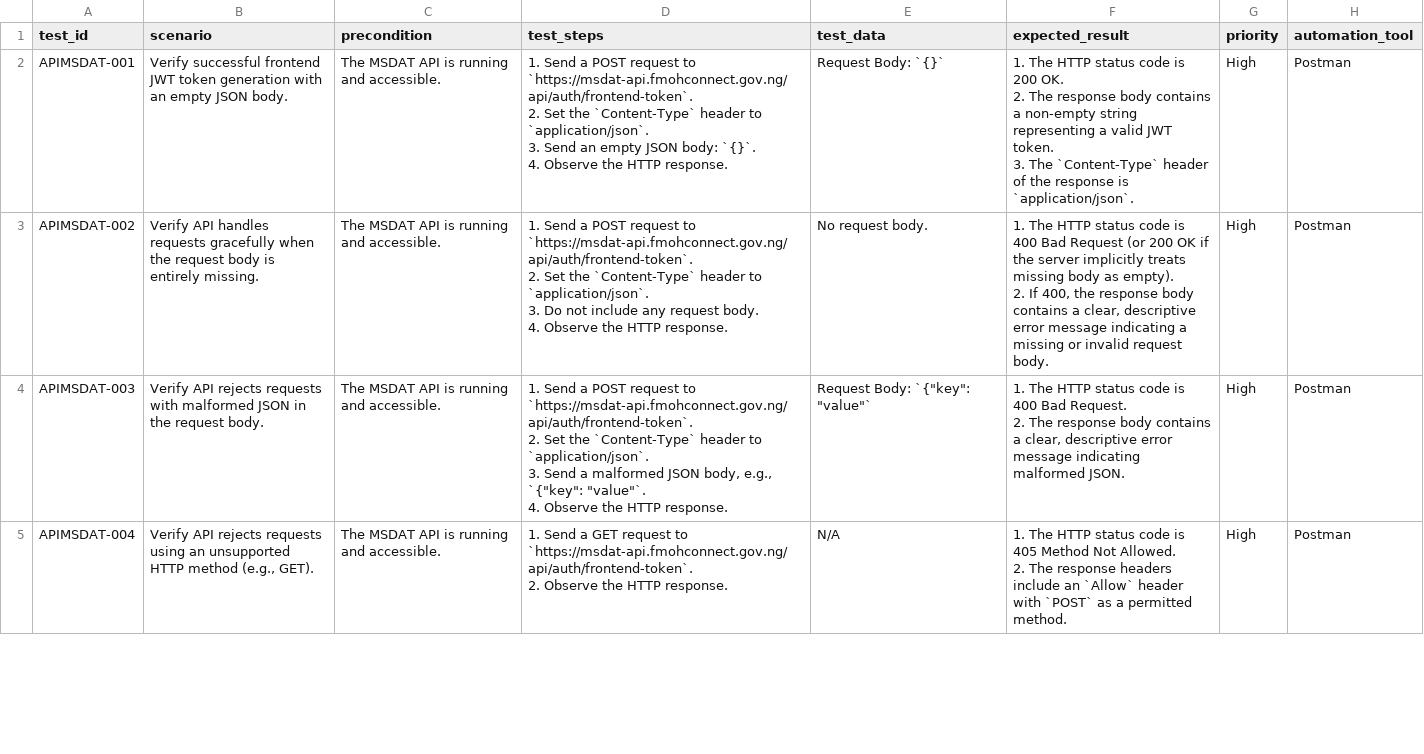
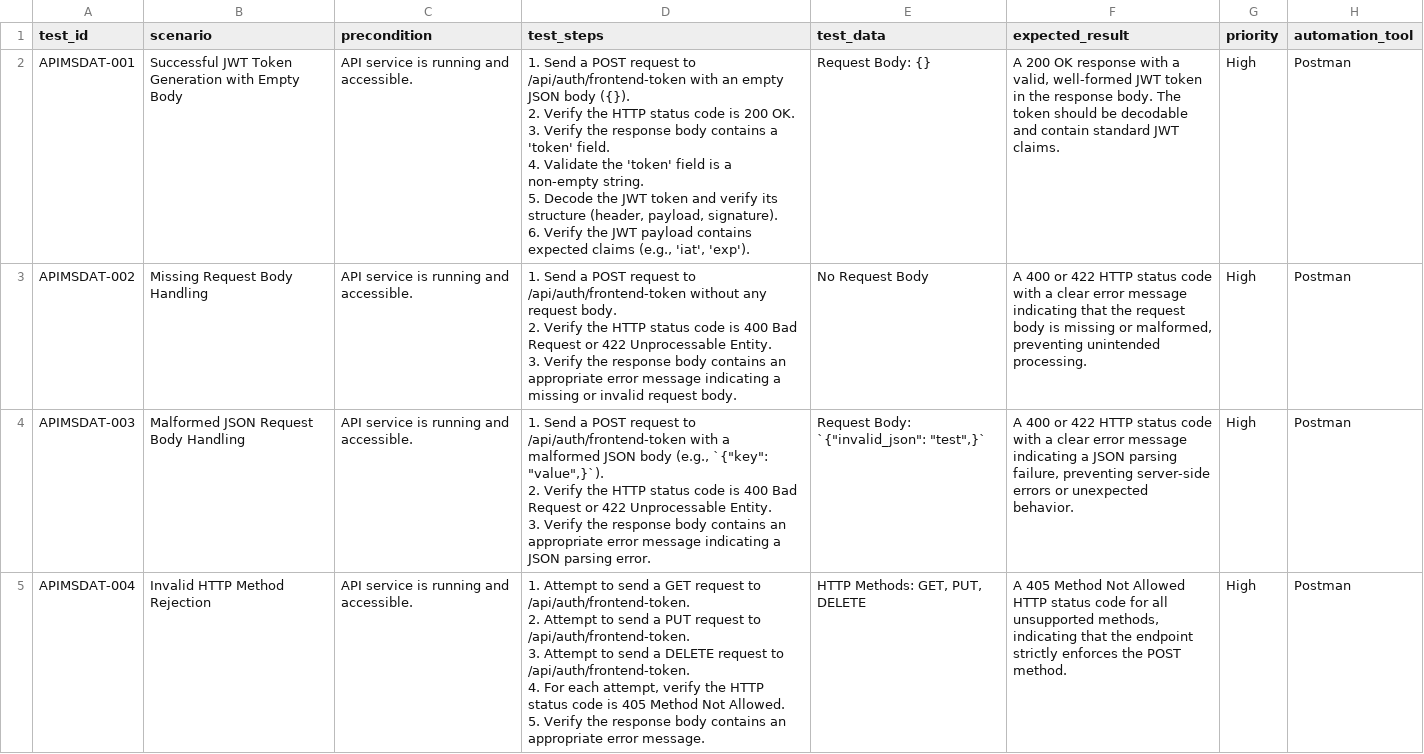
Before and after one commit to Gaffar09/g-repo, a CSV file: msdat_aiprompts/outputs/generated-tests/generate_frontend_token.csv, drawn as a sheet; only a part is shown; the diff covers the shown part only.

```diff
--- a/msdat_aiprompts/outputs/generated-tests/generate_frontend_token.csv
+++ b/msdat_aiprompts/outputs/generated-tests/generate_frontend_token.csv
@@ -1,20 +1,18 @@
 test_id,scenario,precondition,test_steps,test_data,expected_result,priority,automation_tool
-APIMSDAT-001,Verify successful frontend JWT token generation with an empty JSON body.,The MSDAT API is running and accessible.,"1. Send a POST request to `https://msdat-api.fmohconnect.gov.ng/api/auth/frontend-token`.
-2. Set the `Content-Type` header to `application/json`.
-3. Send an empty JSON body: `{}`.
-4. Observe the HTTP response.",Request Body: `{}`,"1. The HTTP status code is 200 OK.
-2. The response body contains a non-empty string representing a valid JWT token.
-3. The `Content-Type` header of the response is `application/json`.",High,Postman
-APIMSDAT-002,Verify API handles requests gracefully when the request body is entirely missing.,The MSDAT API is running and accessible.,"1. Send a POST request to `https://msdat-api.fmohconnect.gov.ng/api/auth/frontend-token`.
-2. Set the `Content-Type` header to `application/json`.
-3. Do not include any request body.
-4. Observe the HTTP response.",No request body.,"1. The HTTP status code is 400 Bad Request (or 200 OK if the server implicitly treats missing body as empty).
-2. If 400, the response body contains a clear, descriptive error message indicating a missing or invalid request body.",High,Postman
-APIMSDAT-003,Verify API rejects requests with malformed JSON in the request body.,The MSDAT API is running and accessible.,"1. Send a POST request to `https://msdat-api.fmohconnect.gov.ng/api/auth/frontend-token`.
-2. Set the `Content-Type` header to `application/json`.
-3. Send a malformed JSON body, e.g., `{""key"": ""value""`.
-4. Observe the HTTP response.","Request Body: `{""key"": ""value""`","1. The HTTP status code is 400 Bad Request.
-2. The response body contains a clear, descriptive error message indicating malformed JSON.",High,Postman
-APIMSDAT-004,"Verify API rejects requests using an unsupported HTTP method (e.g., GET).",The MSDAT API is running and accessible.,"1. Send a GET request to `https://msdat-api.fmohconnect.gov.ng/api/auth/frontend-token`.
-2. Observe the HTTP response.",N/A,"1. The HTTP status code is 405 Method Not Allowed.
-2. The response headers include an `Allow` header with `POST` as a permitted method.",High,Postman
+APIMSDAT-001,Successful JWT Token Generation with Empty Body,API service is running and accessible.,"1. Send a POST request to /api/auth/frontend-token with an empty JSON body ({}).
+2. Verify the HTTP status code is 200 OK.
+3. Verify the response body contains a 'token' field.
+4. Validate the 'token' field is a non-empty string.
+5. Decode the JWT token and verify its structure (header, payload, signature).
+6. Verify the JWT payload contains expected claims (e.g., 'iat', 'exp').",Request Body: {},"A 200 OK response with a valid, well-formed JWT token in the response body. The token should be decodable and contain standard JWT claims.",High,Postman
+APIMSDAT-002,Missing Request Body Handling,API service is running and accessible.,"1. Send a POST request to /api/auth/frontend-token without any request body.
+2. Verify the HTTP status code is 400 Bad Request or 422 Unprocessable Entity.
+3. Verify the response body contains an appropriate error message indicating a missing or invalid request body.",No Request Body,"A 400 or 422 HTTP status code with a clear error message indicating that the request body is missing or malformed, preventing unintended processing.",High,Postman
+APIMSDAT-003,Malformed JSON Request Body Handling,API service is running and accessible.,"1. Send a POST request to /api/auth/frontend-token with a malformed JSON body (e.g., `{""key"": ""value"",}`).
+2. Verify the HTTP status code is 400 Bad Request or 422 Unprocessable Entity.
+3. Verify the response body contains an appropriate error message indicating a JSON parsing error.","Request Body: `{""invalid_json"": ""test"",}`","A 400 or 422 HTTP status code with a clear error message indicating a JSON parsing failure, preventing server-side errors or unexpected behavior.",High,Postman
+APIMSDAT-004,Invalid HTTP Method Rejection,API service is running and accessible.,"1. Attempt to send a GET request to /api/auth/frontend-token.
+2. Attempt to send a PUT request to /api/auth/frontend-token.
+3. Attempt to send a DELETE request to /api/auth/frontend-token.
+4. For each attempt, verify the HTTP status code is 405 Method Not Allowed.
+5. Verify the response body contains an appropriate error message.","HTTP Methods: GET, PUT, DELETE","A 405 Method Not Allowed HTTP status code for all unsupported methods, indicating that the endpoint strictly enforces the POST method.",High,Postman
```
Also changed, not shown: 2 added rows and 21 edited cells elsewhere in this file, 2 other files.
